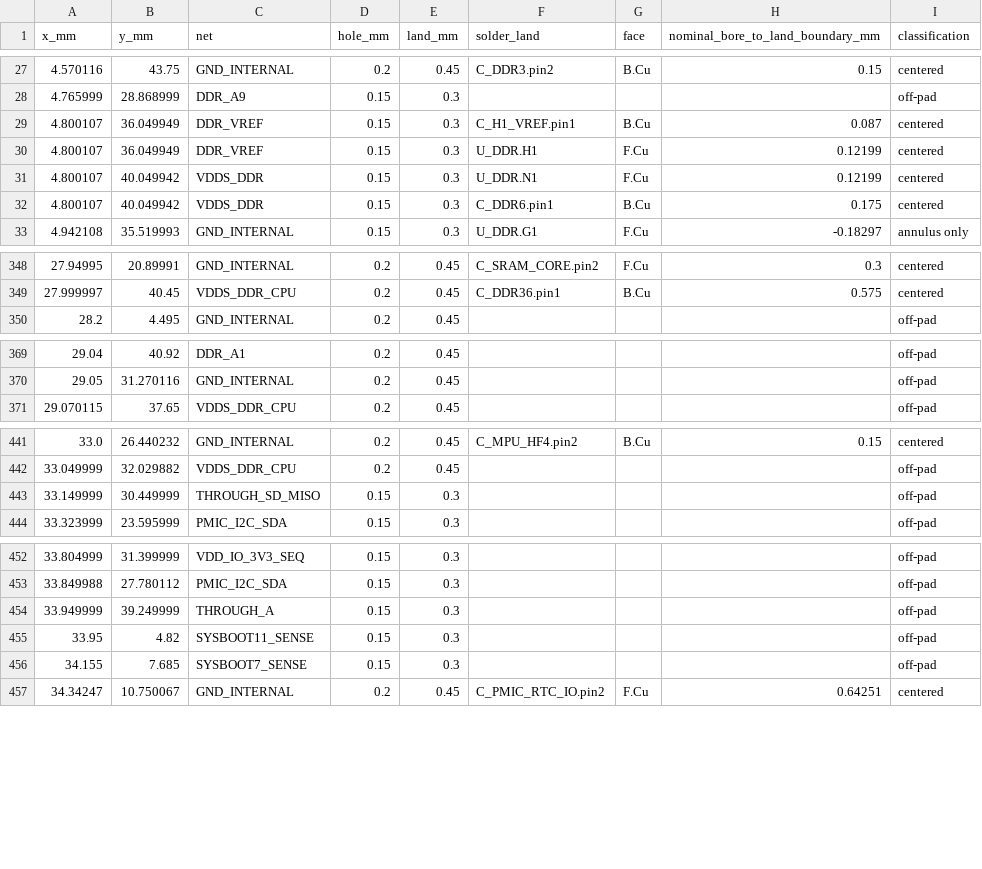
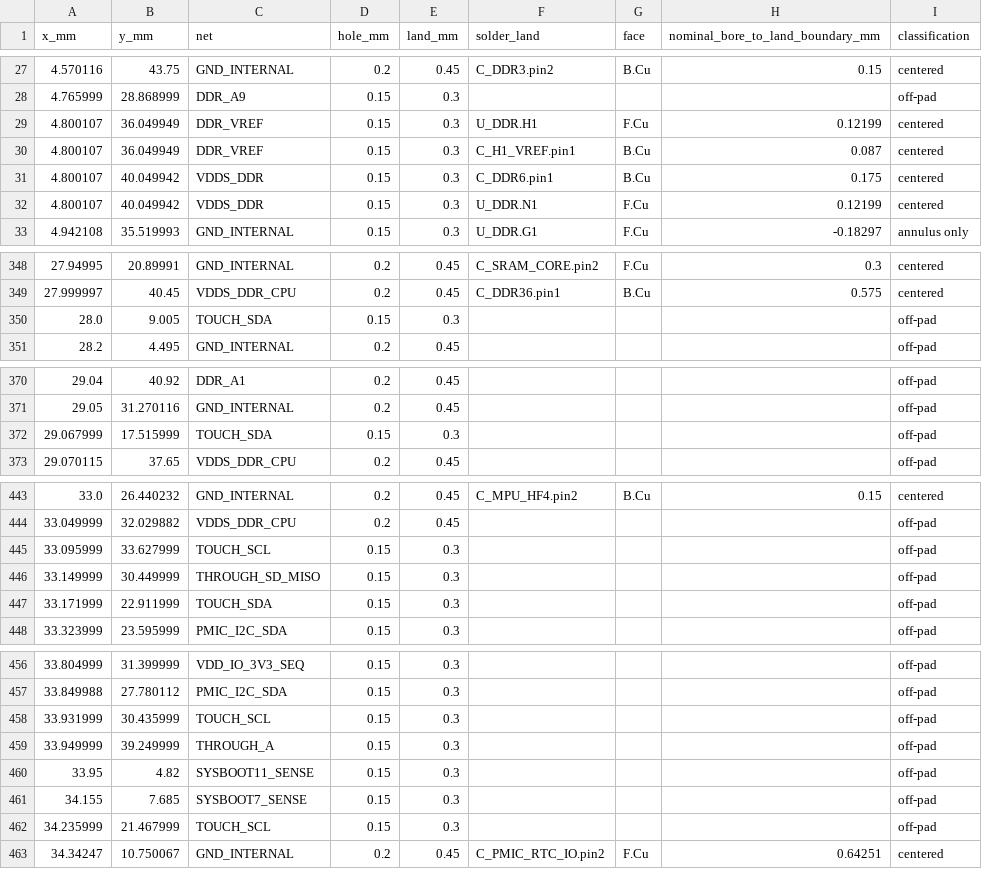
Before and after one commit to Abse2001/pixel-dash, a CSV file: module/via-map.csv, drawn as a sheet; only a part is shown, gaps mark what is left out.

```diff
--- a/module/via-map.csv
+++ b/module/via-map.csv
@@ -28,6 +28,6 @@ x_mm,y_mm,net,hole_mm,land_mm,solder_land,face,nominal_bore_to_land_boundary_mm,
 4.765999,28.868999,DDR_A9,0.15,0.3,,,,off-pad
+4.800107,36.049949,DDR_VREF,0.15,0.3,U_DDR.H1,F.Cu,0.12199,centered
 4.800107,36.049949,DDR_VREF,0.15,0.3,C_H1_VREF.pin1,B.Cu,0.087,centered
-4.800107,36.049949,DDR_VREF,0.15,0.3,U_DDR.H1,F.Cu,0.12199,centered
+4.800107,40.049942,VDDS_DDR,0.15,0.3,C_DDR6.pin1,B.Cu,0.175,centered
 4.800107,40.049942,VDDS_DDR,0.15,0.3,U_DDR.N1,F.Cu,0.12199,centered
-4.800107,40.049942,VDDS_DDR,0.15,0.3,C_DDR6.pin1,B.Cu,0.175,centered
 4.942108,35.519993,GND_INTERNAL,0.15,0.3,U_DDR.G1,F.Cu,-0.18297,annulus only
@@ -349,2 +349,3 @@ x_mm,y_mm,net,hole_mm,land_mm,solder_land,face,nominal_bore_to_land_boundary_mm,
 27.999997,40.45,VDDS_DDR_CPU,0.2,0.45,C_DDR36.pin1,B.Cu,0.575,centered
+28.0,9.005,TOUCH_SDA,0.15,0.3,,,,off-pad
 28.2,4.495,GND_INTERNAL,0.2,0.45,,,,off-pad
@@ -370,2 +371,3 @@ x_mm,y_mm,net,hole_mm,land_mm,solder_land,face,nominal_bore_to_land_boundary_mm,
 29.05,31.270116,GND_INTERNAL,0.2,0.45,,,,off-pad
+29.067999,17.515999,TOUCH_SDA,0.15,0.3,,,,off-pad
 29.070115,37.65,VDDS_DDR_CPU,0.2,0.45,,,,off-pad
@@ -442,3 +444,5 @@ x_mm,y_mm,net,hole_mm,land_mm,solder_land,face,nominal_bore_to_land_boundary_mm,
 33.049999,32.029882,VDDS_DDR_CPU,0.2,0.45,,,,off-pad
+33.095999,33.627999,TOUCH_SCL,0.15,0.3,,,,off-pad
 33.149999,30.449999,THROUGH_SD_MISO,0.15,0.3,,,,off-pad
+33.171999,22.911999,TOUCH_SDA,0.15,0.3,,,,off-pad
 33.323999,23.595999,PMIC_I2C_SDA,0.15,0.3,,,,off-pad
@@ -453,2 +457,3 @@ x_mm,y_mm,net,hole_mm,land_mm,solder_land,face,nominal_bore_to_land_boundary_mm,
 33.849988,27.780112,PMIC_I2C_SDA,0.15,0.3,,,,off-pad
+33.931999,30.435999,TOUCH_SCL,0.15,0.3,,,,off-pad
 33.949999,39.249999,THROUGH_A,0.15,0.3,,,,off-pad
@@ -456,2 +461,3 @@ x_mm,y_mm,net,hole_mm,land_mm,solder_land,face,nominal_bore_to_land_boundary_mm,
 34.155,7.685,SYSBOOT7_SENSE,0.15,0.3,,,,off-pad
+34.235999,21.467999,TOUCH_SCL,0.15,0.3,,,,off-pad
 34.34247,10.750067,GND_INTERNAL,0.2,0.45,C_PMIC_RTC_IO.pin2,F.Cu,0.64251,centered
```
Also changed, not shown: module/carrier-pinout.csv, module/timing.csv, 10 other files.
